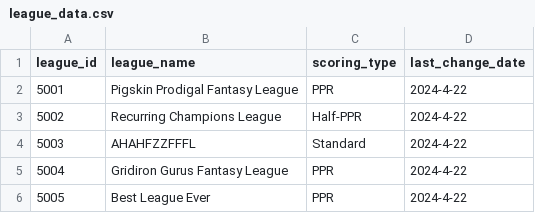
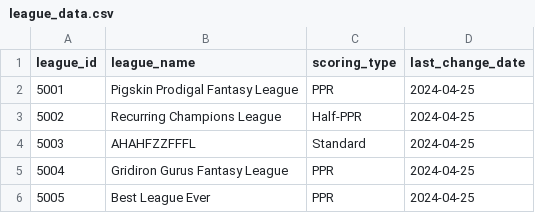
Before and after one commit to vw4motion/portfolio-project, a CSV file: chapter3/data/league_data.csv, drawn as a sheet.

```diff
--- a/chapter3/data/league_data.csv
+++ b/chapter3/data/league_data.csv
@@ -1,6 +1,6 @@
 league_id,league_name,scoring_type,last_change_date
-5001,Pigskin Prodigal Fantasy League,PPR,2024-4-22
-5002,Recurring Champions League,Half-PPR,2024-4-22
-5003,AHAHFZZFFFL,Standard,2024-4-22
-5004,Gridiron Gurus Fantasy League,PPR,2024-4-22
-5005,Best League Ever,PPR,2024-4-22
+5001,Pigskin Prodigal Fantasy League,PPR,2024-04-25
+5002,Recurring Champions League,Half-PPR,2024-04-25
+5003,AHAHFZZFFFL,Standard,2024-04-25
+5004,Gridiron Gurus Fantasy League,PPR,2024-04-25
+5005,Best League Ever,PPR,2024-04-25
```
Also changed, not shown: chapter3/data/team_data.csv, chapter3/data/team_player_data.csv, 2 other files.
